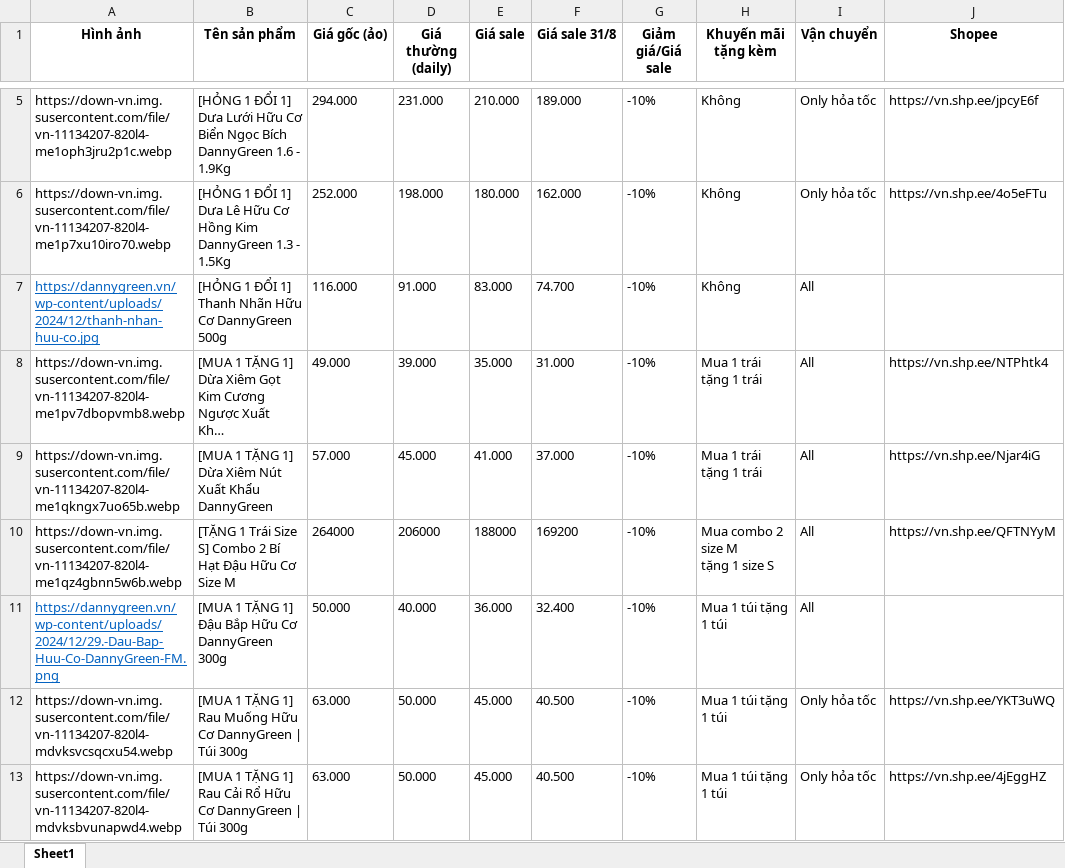
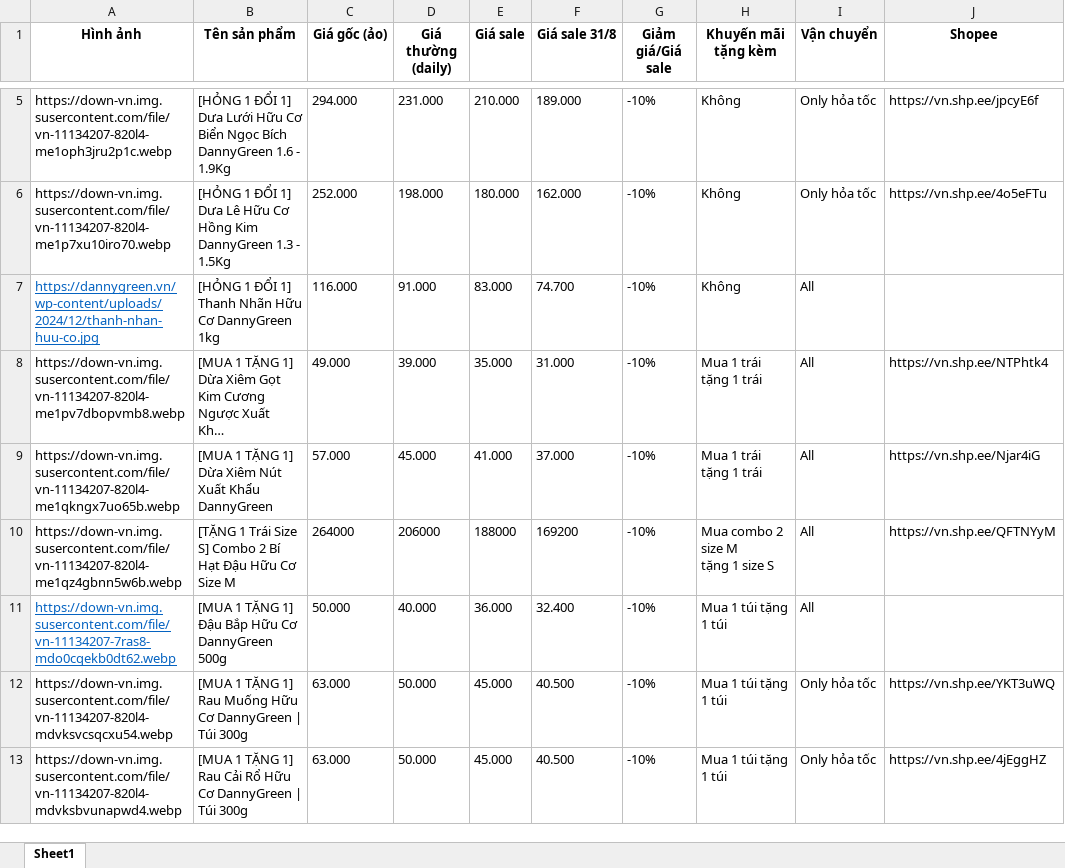
Before and after one commit to Kittyumbs/Kittyumbs-dannygreen-livestreamdeal, an Excel workbook: data.xlsx, sheet Sheet1, drawn as a sheet; only a part is shown, gaps mark what is left out; long unchanged cells end in …; values as stored, in another font and other column widths than the file's, no borders; the diff names each change by its address in the sheet, - before the commit and + after, or states it on an @@ line.

Commit message:
Update

```diff
--- a/data.xlsx (sheet Sheet1)
+++ b/data.xlsx (sheet Sheet1)
-B7 (Tên sản phẩm): …Cơ DannyGreen 500g
+B7 (Tên sản phẩm): …Cơ DannyGreen 1kg
-A11 (Hình ảnh): https://dannygreen.vn/wp-content/uploads/2024/12/29.-Dau-Bap-Huu-Co-DannyGreen-FM.png
+A11 (Hình ảnh): https://down-vn.img.susercontent.com/file/vn-11134207-7ras8-mdo0cqekb0dt62.webp
-B11 (Tên sản phẩm): [MUA 1 TẶNG 1] Đậu Bắp Hữu Cơ DannyGreen 300g
+B11 (Tên sản phẩm): [MUA 1 TẶNG 1] Đậu Bắp Hữu Cơ DannyGreen 500g
```
